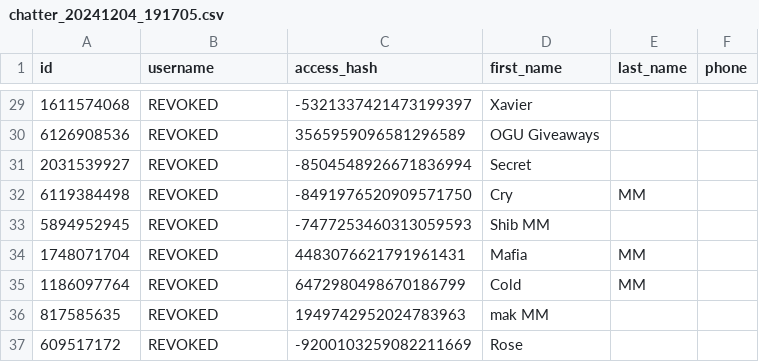
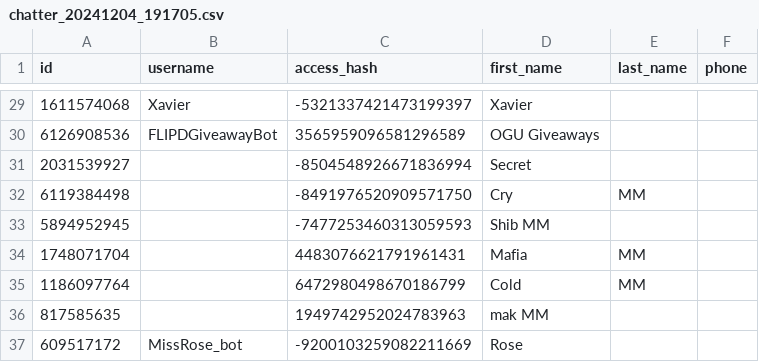
Before and after one commit to AnonymousMarket/Blacklist, a CSV file: telegram/chats/com/chatter_20241204_191705.csv, drawn as a sheet; only a part is shown, gaps mark what is left out; the diff covers the shown part only.

```diff
--- a/telegram/chats/com/chatter_20241204_191705.csv
+++ b/telegram/chats/com/chatter_20241204_191705.csv
@@ -29,9 +29,9 @@ id,username,access_hash,first_name,last_name,phone
-1611574068,REVOKED,-5321337421473199397,Xavier,,
-6126908536,REVOKED,3565959096581296589,OGU Giveaways,,
-2031539927,REVOKED,-8504548926671836994,Secret,,
-6119384498,REVOKED,-8491976520909571750,Cry,MM,
-5894952945,REVOKED,-7477253460313059593,Shib MM,,
-1748071704,REVOKED,4483076621791961431,Mafia,MM,
-1186097764,REVOKED,6472980498670186799,Cold,MM,
-817585635,REVOKED,1949742952024783963,mak MM,,
-609517172,REVOKED,-9200103259082211669,Rose,,
+1611574068,Xavier,-5321337421473199397,Xavier,,
+6126908536,FLIPDGiveawayBot,3565959096581296589,OGU Giveaways,,
+2031539927,,-8504548926671836994,Secret,,
+6119384498,,-8491976520909571750,Cry,MM,
+5894952945,,-7477253460313059593,Shib MM,,
+1748071704,,4483076621791961431,Mafia,MM,
+1186097764,,6472980498670186799,Cold,MM,
+817585635,,1949742952024783963,mak MM,,
+609517172,MissRose_bot,-9200103259082211669,Rose,,
```
Also changed, not shown: 27 edited cells elsewhere in this file, telegram/chats/com/GlorySecChat_20241204_192856.csv, telegram/chats/com/comiatric_20241204_190223.csv, 26 other files.
